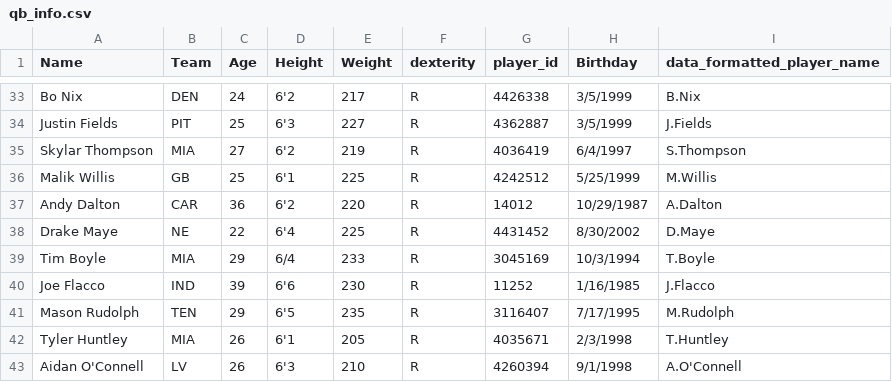
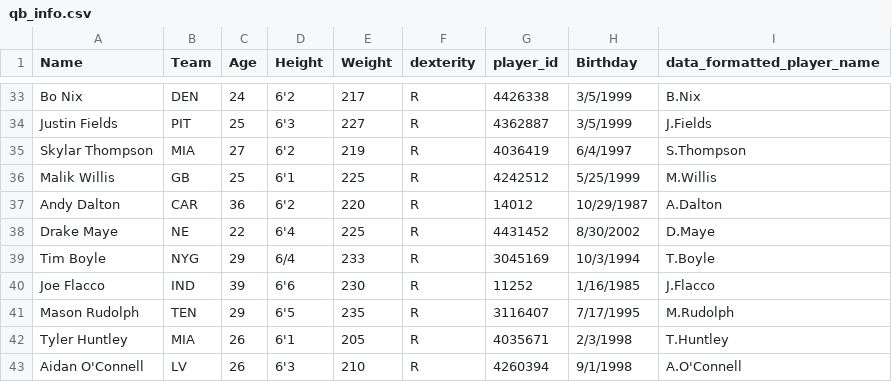
Before and after one commit to array-carpenter/nfl_throwing_scorecard, a CSV file: qb_info.csv, drawn as a sheet; only a part is shown, gaps mark what is left out.

```diff
--- a/qb_info.csv
+++ b/qb_info.csv
@@ -38,3 +38,3 @@ Andy Dalton,CAR,36,6'2,220,R,14012,10/29/1987,A.Dalton
 Drake Maye,NE,22,6'4,225,R,4431452,8/30/2002,D.Maye
-Tim Boyle,MIA,29,6/4,233,R,3045169,10/3/1994,T.Boyle
+Tim Boyle,NYG,29,6/4,233,R,3045169,10/3/1994,T.Boyle
 Joe Flacco,IND,39,6'6,230,R,11252,1/16/1985,J.Flacco
```
Also changed, not shown: 33 other files.
